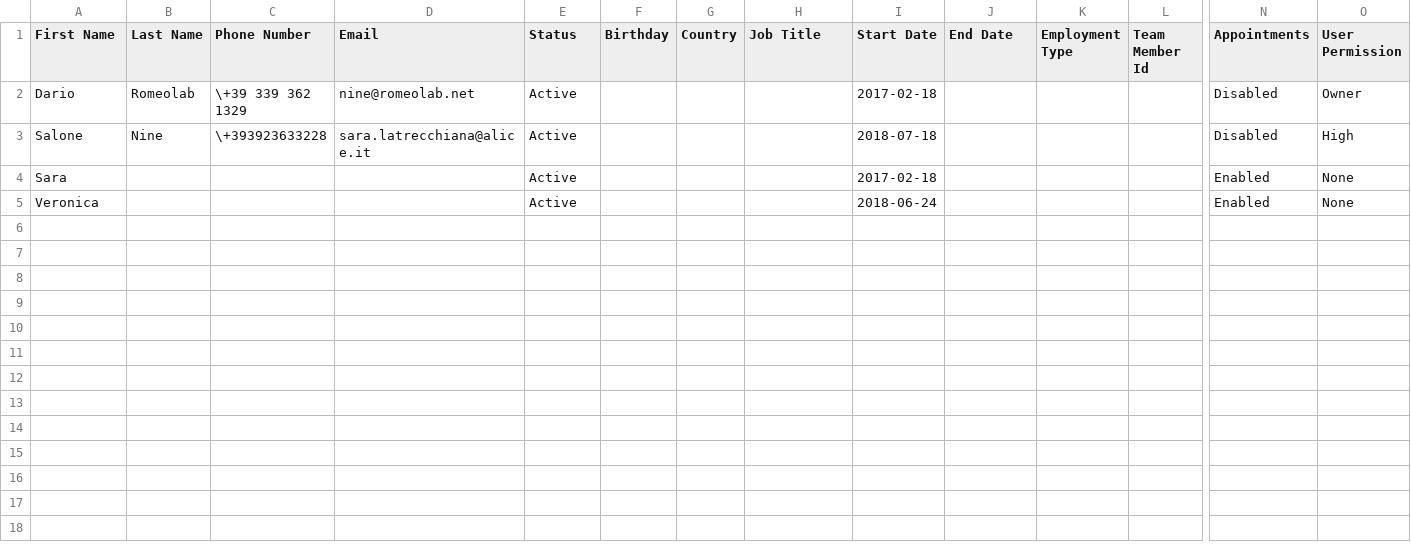
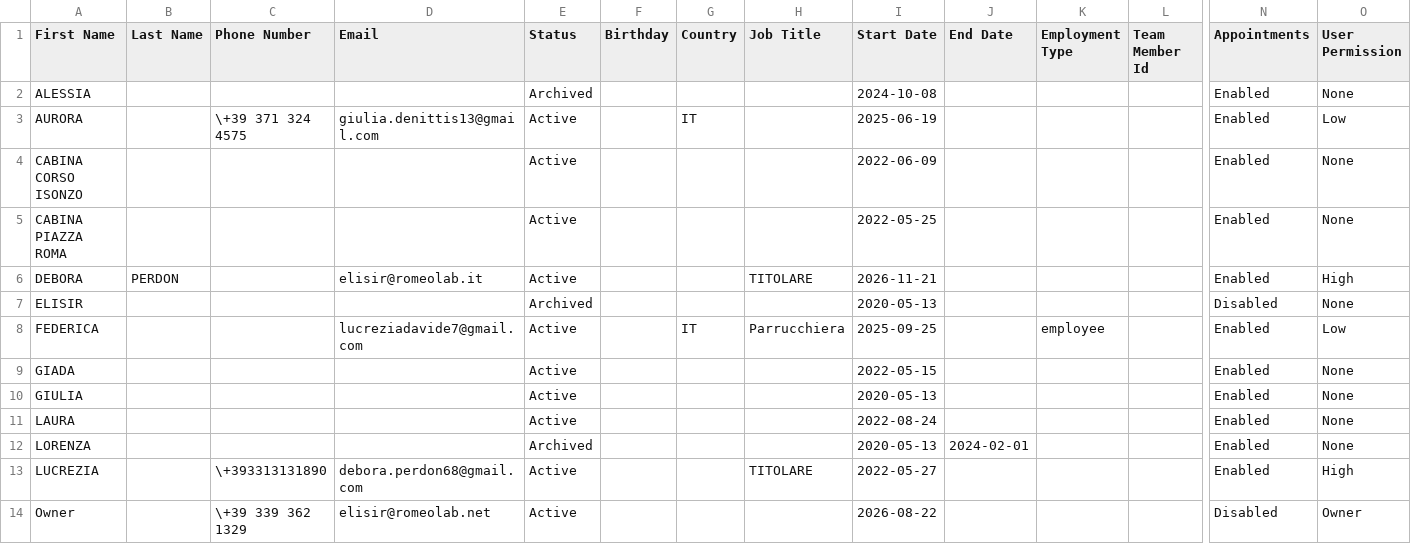
Before and after one commit to dariolr/Agenda_Project, a CSV file: agenda_core/migrations/fromfresha/employees_export.csv, drawn as a sheet; only a part is shown, gaps mark what is left out; removed rows and columns are numbered as before the commit, all else as after; rows hold the shown columns only; the diff names each change by its address in the sheet, - before the commit and + after, or states it on an @@ line.

```diff
--- a/agenda_core/migrations/fromfresha/employees_export.csv
+++ b/agenda_core/migrations/fromfresha/employees_export.csv
-row 2: Dario | Romeolab | \+39 339 362 1329 | nine@romeolab.net | Active |  |  |  | 2017-02-18 |  |  |  | Disabled | Owner
-row 3: Salone | Nine | \+393923633228 | sara.latrecchiana@alice.it | Active |  |  |  | 2018-07-18 |  |  |  | Disabled | High
+row 2: ALESSIA |  |  |  | Archived |  |  |  | 2024-10-08 |  |  |  | Enabled | None
+row 3: AURORA |  | \+39 371 324 4575 | giulia.denittis13@gmail.com | Active |  | IT |  | 2025-06-19 |  |  |  | Enabled | Low
+row 4: CABINA CORSO ISONZO |  |  |  | Active |  |  |  | 2022-06-09 |  |  |  | Enabled | None
+row 5: CABINA PIAZZA ROMA |  |  |  | Active |  |  |  | 2022-05-25 |  |  |  | Enabled | None
+row 6: DEBORA | PERDON |  | elisir@romeolab.it | Active |  |  | TITOLARE | 2026-11-21 |  |  |  | Enabled | High
+row 7: ELISIR |  |  |  | Archived |  |  |  | 2020-05-13 |  |  |  | Disabled | None
+row 8: FEDERICA |  |  | lucreziadavide7@gmail.com | Active |  | IT | Parrucchiera | 2025-09-25 |  | employee |  | Enabled | Low
-A9 (First Name): Sara
+A9 (First Name): GIADA
-I9 (Start Date): 2017-02-18
+I9 (Start Date): 2022-05-15
+row 10: GIULIA |  |  |  | Active |  |  |  | 2020-05-13 |  |  |  | Enabled | None
-A11 (First Name): Veronica
+A11 (First Name): LAURA
-I11 (Start Date): 2018-06-24
+I11 (Start Date): 2022-08-24
+row 12: LORENZA |  |  |  | Archived |  |  |  | 2020-05-13 | 2024-02-01 |  |  | Enabled | None
+row 13: LUCREZIA |  | \+393313131890 | debora.perdon68@gmail.com | Active |  |  | TITOLARE | 2022-05-27 |  |  |  | Enabled | High
+row 14: Owner |  | \+39 339 362 1329 | elisir@romeolab.net | Active |  |  |  | 2026-08-22 |  |  |  | Disabled | Owner
```
Also changed, not shown: 20 other files.
